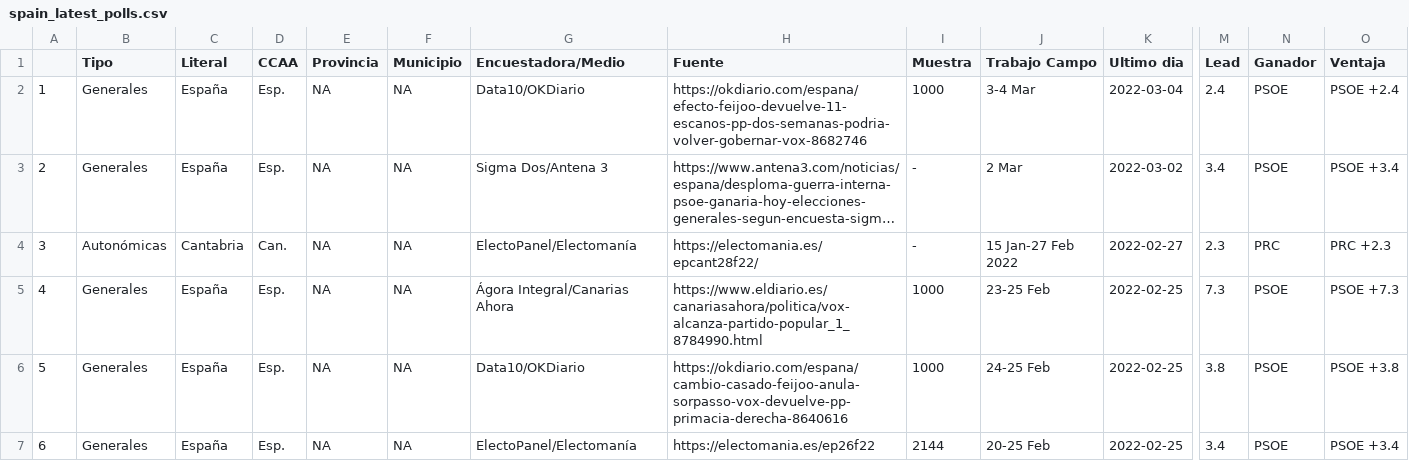
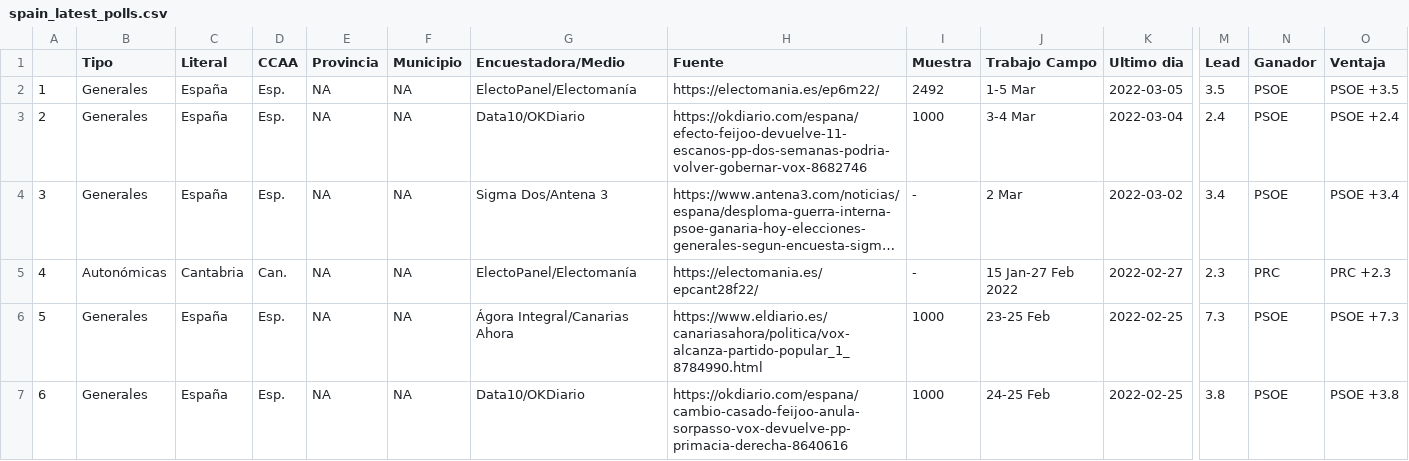
Before and after one commit to endikasatu/encuestas_esp, a CSV file: data/spain_latest_polls.csv, drawn as a sheet; only a part is shown, gaps mark what is left out; the shorter side is filled out with more unchanged rows; long unchanged cells end in …; addresses are those after the commit; rows hold the shown columns only; the diff names each change by its address in the sheet, - before the commit and + after, or states it on an @@ line.

```diff
--- a/data/spain_latest_polls.csv
+++ b/data/spain_latest_polls.csv
+row 2: 1 | Generales | España | Esp. | NA | NA | ElectoPanel/Electomanía | https://electomania.es/ep6m22/ | 2492 | 1-5 Mar | 2022-03-05 | 3.5 | PSOE | PSOE +3.5
@@ column A renumbered from row 3 down @@
```
Also changed, not shown: data/spain_latest_polls_gen.csv, 1 other file.
